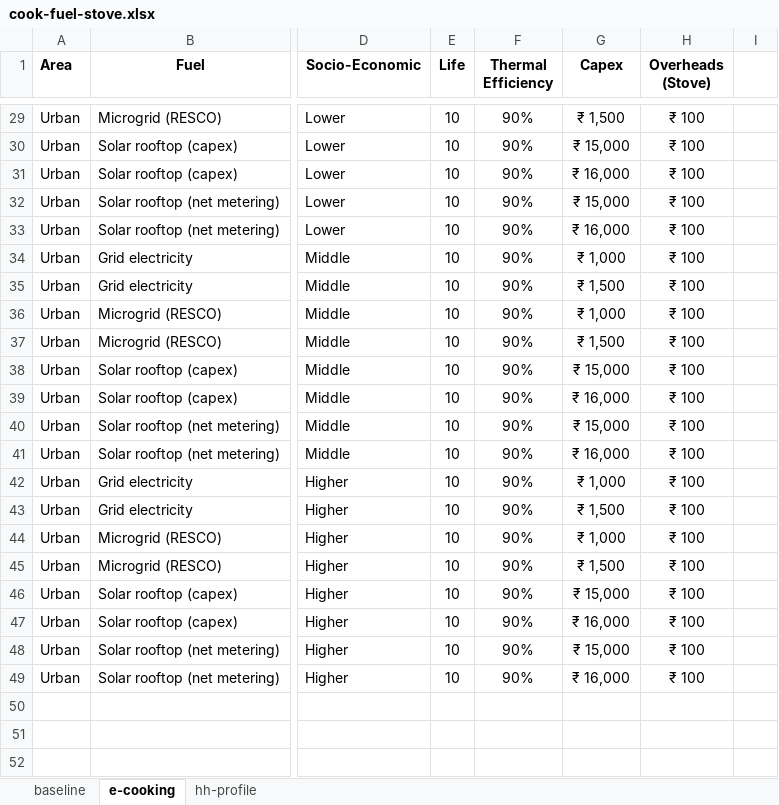
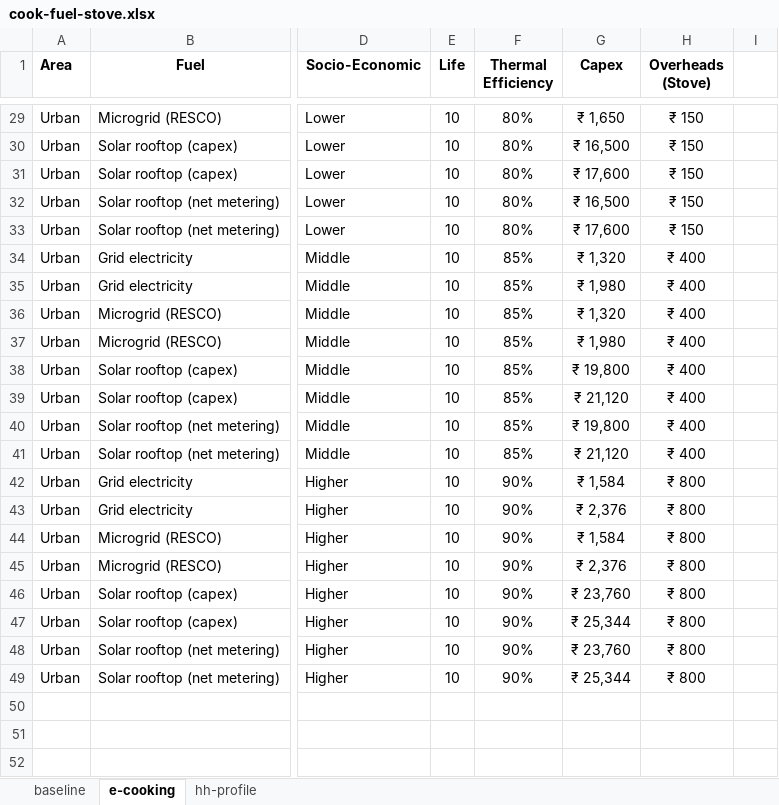
Before and after one commit to gitbik/TEA, an Excel workbook: cook-fuel-stove.xlsx, sheet e-cooking, drawn as a sheet; only a part is shown, gaps mark what is left out; values as stored, in another font and other column widths than the file's, no borders; the diff covers the shown part only; the diff names each change by its address in the sheet, - before the commit and + after, or states it on an @@ line.

```diff
--- a/cook-fuel-stove.xlsx (sheet e-cooking)
+++ b/cook-fuel-stove.xlsx (sheet e-cooking)
-F29:F33 (Thermal Efficiency): 90%
+F29:F33 (Thermal Efficiency): 80%
-G29 (Capex): ₹ 1,500
+G29 (Capex): ₹ 1,650
-H29:H33 (Overheads (Stove)): ₹ 100
+H29:H33 (Overheads (Stove)): ₹ 150
-G30 (Capex): ₹ 15,000
+G30 (Capex): ₹ 16,500
-G31 (Capex): ₹ 16,000
+G31 (Capex): ₹ 17,600
-G32 (Capex): ₹ 15,000
+G32 (Capex): ₹ 16,500
-G33 (Capex): ₹ 16,000
+G33 (Capex): ₹ 17,600
-F34:F41 (Thermal Efficiency): 90%
+F34:F41 (Thermal Efficiency): 85%
-G34 (Capex): ₹ 1,000
+G34 (Capex): ₹ 1,320
-H34:H41 (Overheads (Stove)): ₹ 100
+H34:H41 (Overheads (Stove)): ₹ 400
-G35 (Capex): ₹ 1,500
+G35 (Capex): ₹ 1,980
-G36 (Capex): ₹ 1,000
+G36 (Capex): ₹ 1,320
-G37 (Capex): ₹ 1,500
+G37 (Capex): ₹ 1,980
-G38 (Capex): ₹ 15,000
+G38 (Capex): ₹ 19,800
-G39 (Capex): ₹ 16,000
+G39 (Capex): ₹ 21,120
-G40 (Capex): ₹ 15,000
+G40 (Capex): ₹ 19,800
-G41 (Capex): ₹ 16,000
+G41 (Capex): ₹ 21,120
-G42 (Capex): ₹ 1,000
+G42 (Capex): ₹ 1,584
-H42:H49 (Overheads (Stove)): ₹ 100
+H42:H49 (Overheads (Stove)): ₹ 800
-G43 (Capex): ₹ 1,500
+G43 (Capex): ₹ 2,376
-G44 (Capex): ₹ 1,000
+G44 (Capex): ₹ 1,584
-G45 (Capex): ₹ 1,500
+G45 (Capex): ₹ 2,376
-G46 (Capex): ₹ 15,000
+G46 (Capex): ₹ 23,760
-G47 (Capex): ₹ 16,000
+G47 (Capex): ₹ 25,344
-G48 (Capex): ₹ 15,000
+G48 (Capex): ₹ 23,760
-G49 (Capex): ₹ 16,000
+G49 (Capex): ₹ 25,344
```
Also changed, not shown: 57 edited cells elsewhere in this sheet, sheet baseline, hidden cells.
